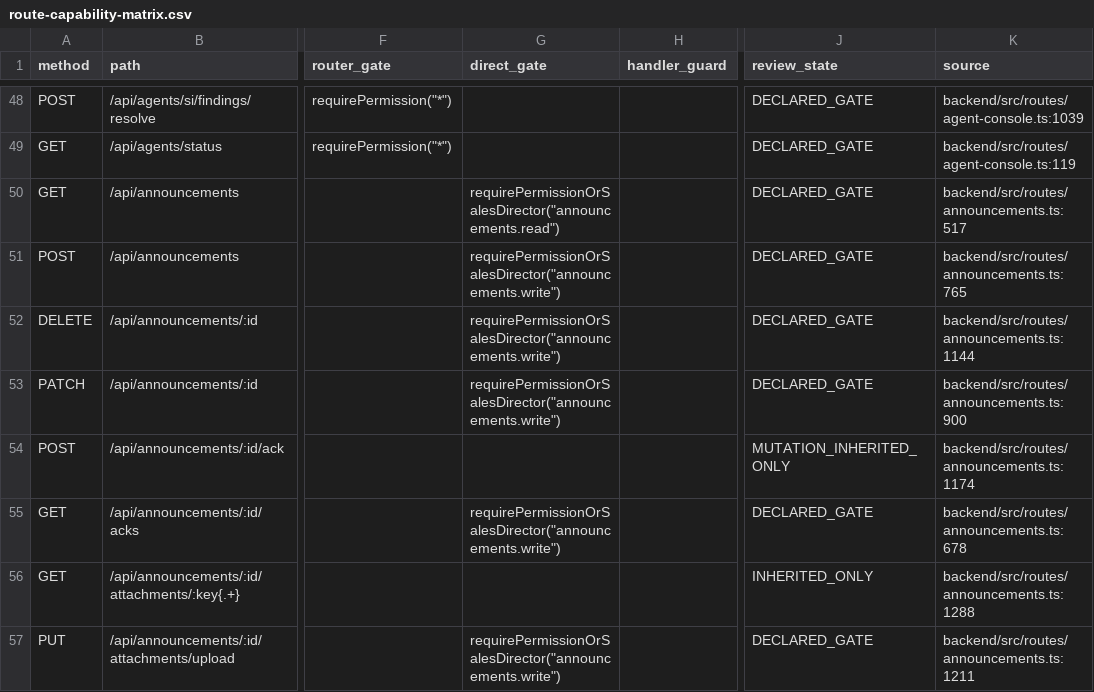
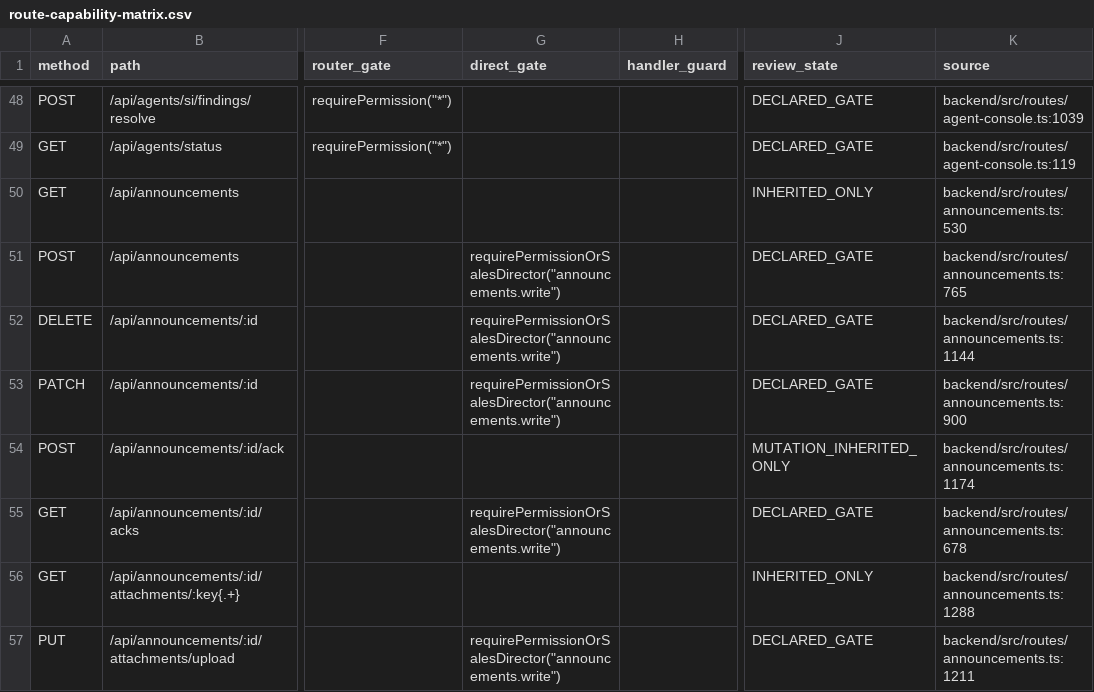
Before and after one commit to hello-houzs/Houzs-ERP, a CSV file: docs/generated/route-capability-matrix.csv, drawn as a sheet; only a part is shown, gaps mark what is left out; the diff names each change by its address in the sheet, - before the commit and + after, or states it on an @@ line.

```diff
--- a/docs/generated/route-capability-matrix.csv
+++ b/docs/generated/route-capability-matrix.csv
-G50 (direct_gate): requirePermissionOrSalesDirector("announcements.read")
+G50 (direct_gate): (empty)
-J50 (review_state): DECLARED_GATE
+J50 (review_state): INHERITED_ONLY
-K50 (source): backend/src/routes/announcements.ts:517
+K50 (source): backend/src/routes/announcements.ts:530
```
Also changed, not shown: 8 other files.
